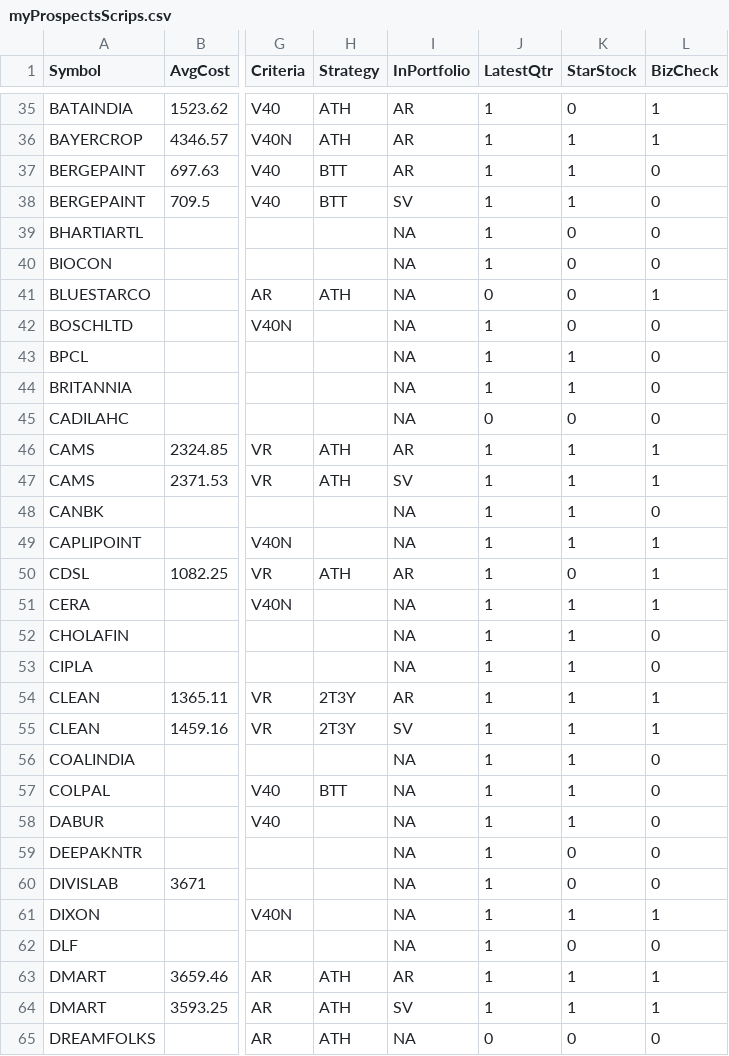
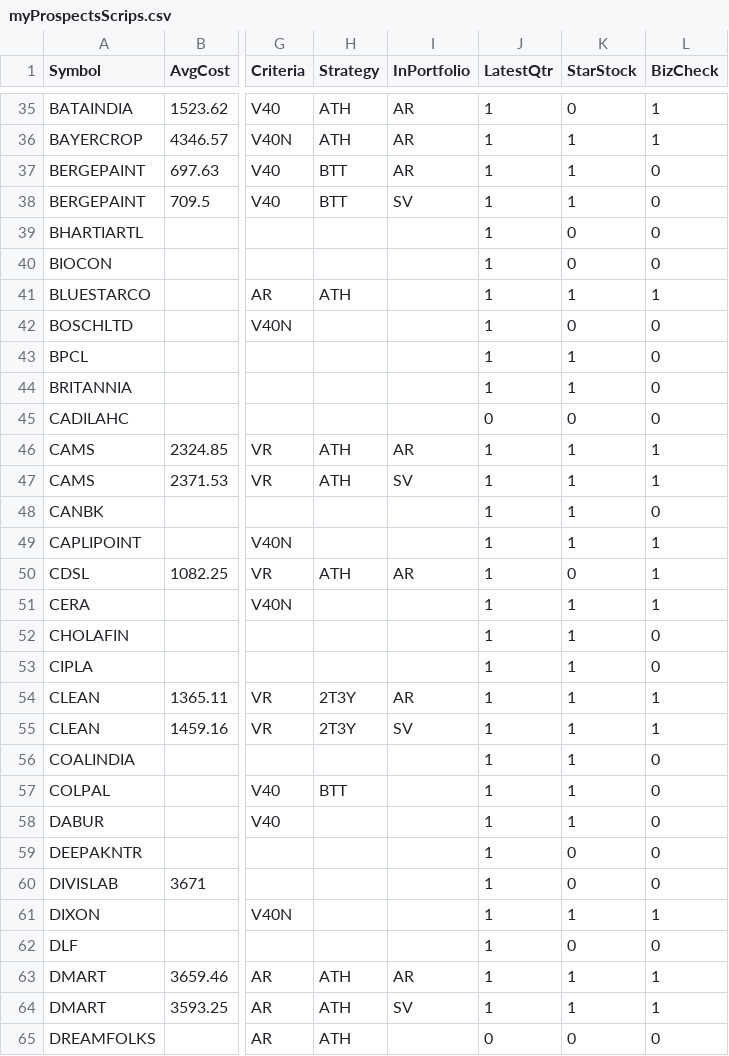
Before and after one commit to ankit-rathi/Data-Science-with-Python, a CSV file: Tradevesting/myProspectsScrips.csv, drawn as a sheet; only a part is shown, gaps mark what is left out; the diff covers the shown part only; the diff names each change by its address in the sheet, - before the commit and + after, or states it on an @@ line.

Commit message:
Add files via upload

```diff
--- a/Tradevesting/myProspectsScrips.csv
+++ b/Tradevesting/myProspectsScrips.csv
-I39:I45 (InPortfolio): NA
+I39:I45 (InPortfolio): (empty)
-J41 (LatestQtr): 0
+J41 (LatestQtr): 1
-K41 (StarStock): 0
+K41 (StarStock): 1
-I48:I49 (InPortfolio): NA
+I48:I49 (InPortfolio): (empty)
-I51:I53 (InPortfolio): NA
+I51:I53 (InPortfolio): (empty)
-I56:I62 (InPortfolio): NA
+I56:I62 (InPortfolio): (empty)
-I65 (InPortfolio): NA
+I65 (InPortfolio): (empty)
```
Also changed, not shown: 121 edited cells elsewhere in this file.
